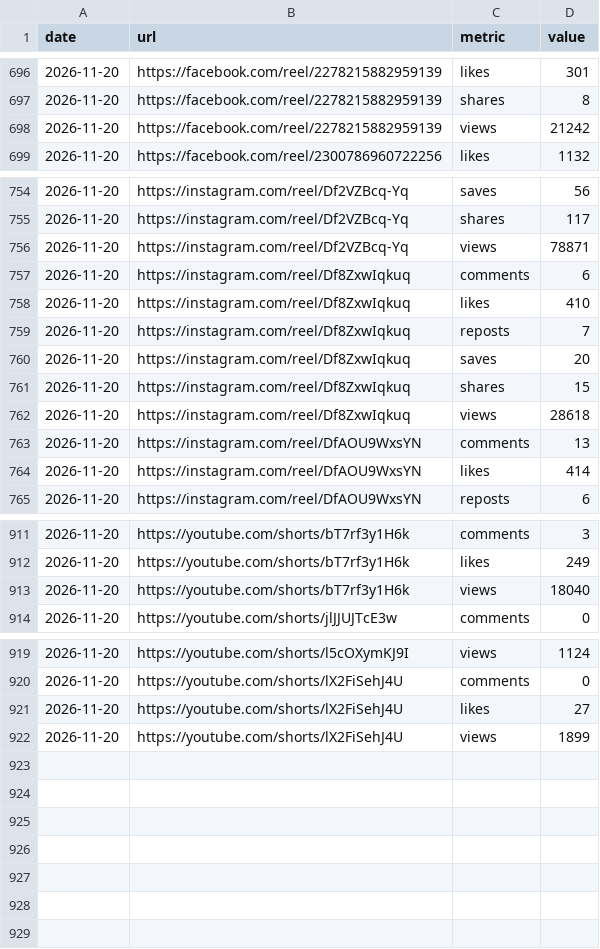
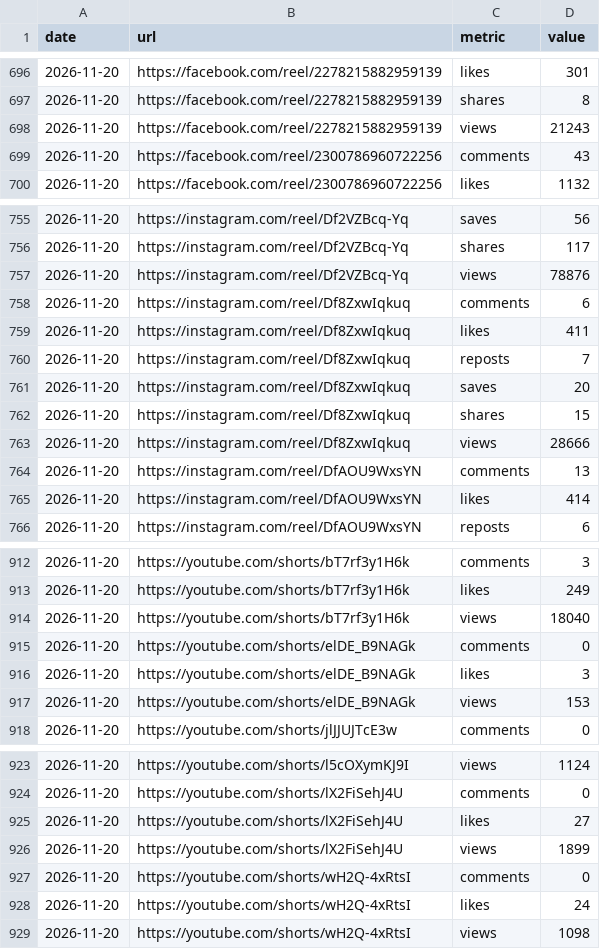
Before and after one commit to 10000takes/10k-hub, a CSV file: post_metrics.csv, drawn as a sheet; only a part is shown, gaps mark what is left out; the diff covers the shown part only.

```diff
--- a/post_metrics.csv
+++ b/post_metrics.csv
@@ -697,3 +697,4 @@ date,url,metric,value
 2026-11-20,https://facebook.com/reel/2278215882959139,shares,8
-2026-11-20,https://facebook.com/reel/2278215882959139,views,21242
+2026-11-20,https://facebook.com/reel/2278215882959139,views,21243
+2026-11-20,https://facebook.com/reel/2300786960722256,comments,43
 2026-11-20,https://facebook.com/reel/2300786960722256,likes,1132
@@ -755,5 +756,5 @@ date,url,metric,value
 2026-11-20,https://instagram.com/reel/Df2VZBcq-Yq,shares,117
-2026-11-20,https://instagram.com/reel/Df2VZBcq-Yq,views,78871
+2026-11-20,https://instagram.com/reel/Df2VZBcq-Yq,views,78876
 2026-11-20,https://instagram.com/reel/Df8ZxwIqkuq,comments,6
-2026-11-20,https://instagram.com/reel/Df8ZxwIqkuq,likes,410
+2026-11-20,https://instagram.com/reel/Df8ZxwIqkuq,likes,411
 2026-11-20,https://instagram.com/reel/Df8ZxwIqkuq,reposts,7
@@ -761,3 +762,3 @@ date,url,metric,value
 2026-11-20,https://instagram.com/reel/Df8ZxwIqkuq,shares,15
-2026-11-20,https://instagram.com/reel/Df8ZxwIqkuq,views,28618
+2026-11-20,https://instagram.com/reel/Df8ZxwIqkuq,views,28666
 2026-11-20,https://instagram.com/reel/DfAOU9WxsYN,comments,13
@@ -913,2 +914,5 @@ date,url,metric,value
 2026-11-20,https://youtube.com/shorts/bT7rf3y1H6k,views,18040
+2026-11-20,https://youtube.com/shorts/elDE_B9NAGk,comments,0
+2026-11-20,https://youtube.com/shorts/elDE_B9NAGk,likes,3
+2026-11-20,https://youtube.com/shorts/elDE_B9NAGk,views,153
 2026-11-20,https://youtube.com/shorts/jlJJUJTcE3w,comments,0
@@ -922 +926,4 @@ date,url,metric,value
 2026-11-20,https://youtube.com/shorts/lX2FiSehJ4U,views,1899
+2026-11-20,https://youtube.com/shorts/wH2Q-4xRtsI,comments,0
+2026-11-20,https://youtube.com/shorts/wH2Q-4xRtsI,likes,24
+2026-11-20,https://youtube.com/shorts/wH2Q-4xRtsI,views,1098
```
Also changed, not shown: 13 edited cells elsewhere in this file, followers.csv, metrics.csv, 1 other file.
